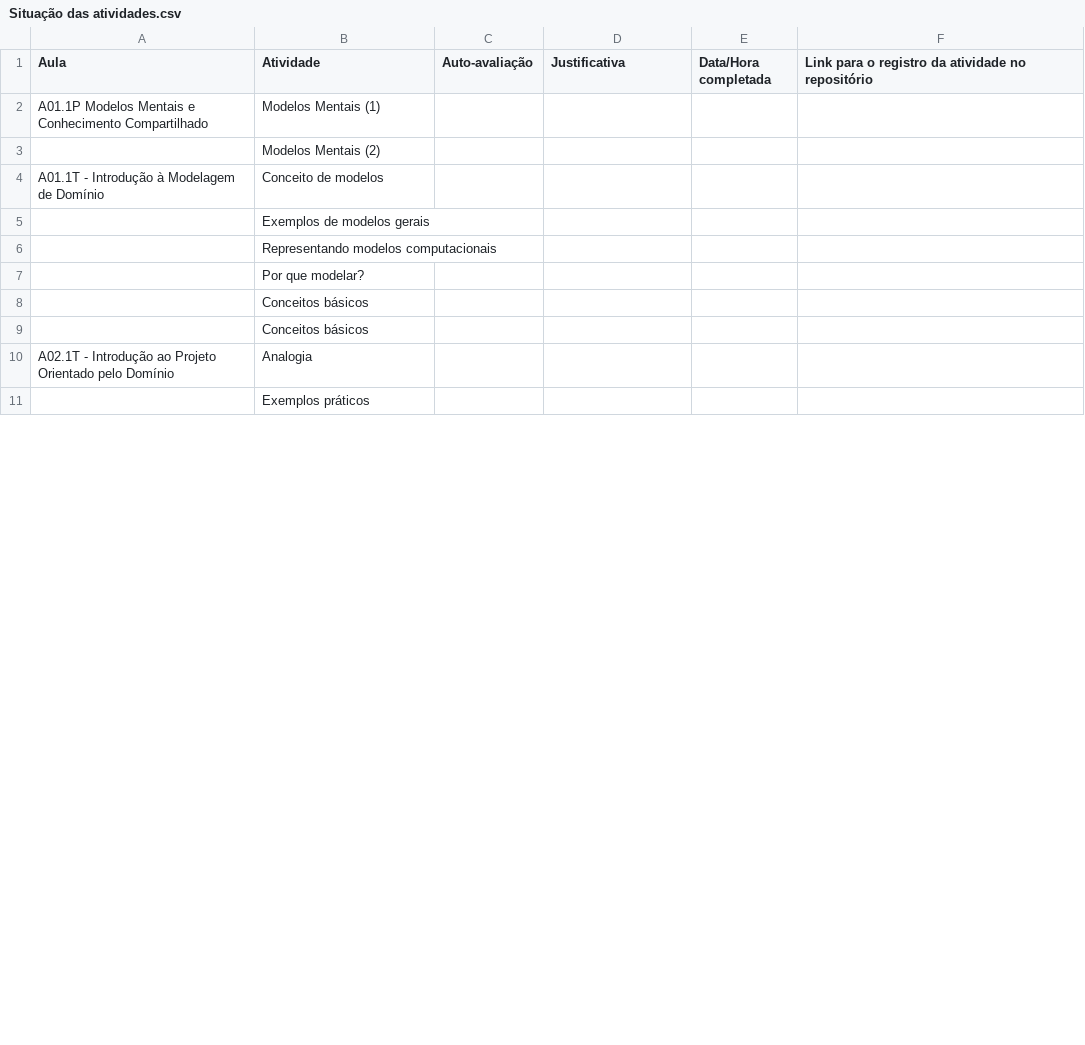
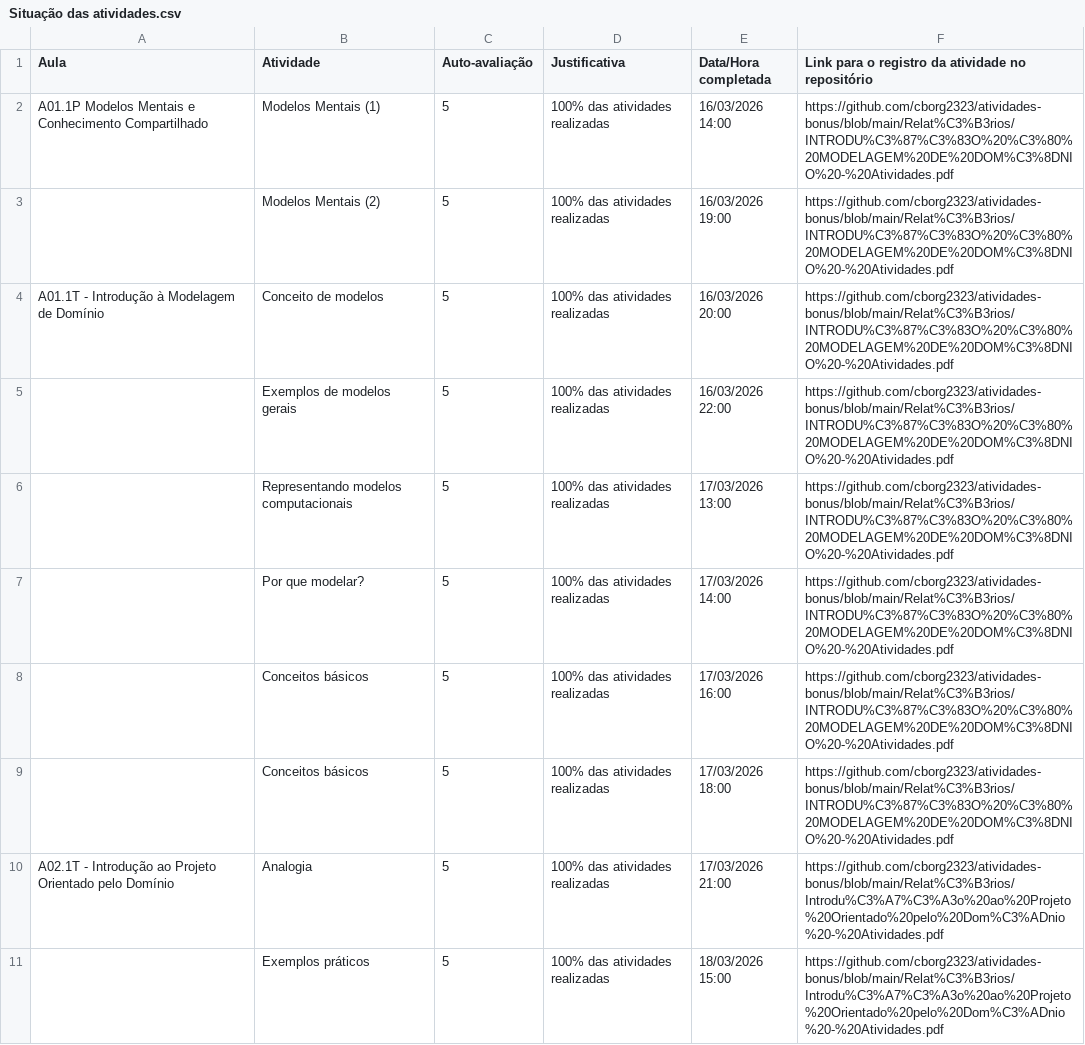
Before and after one commit to cborg2323/atividades-bonus, a CSV file: Situação das atividades.csv, drawn as a sheet; only a part is shown; the diff covers the shown part only.

```diff
--- a/Situação das atividades.csv
+++ b/Situação das atividades.csv
@@ -1,11 +1,11 @@
 Aula,Atividade,Auto-avaliação,Justificativa,Data/Hora completada ,Link para o registro da atividade no repositório
-A01.1P Modelos Mentais e Conhecimento Compartilhado,Modelos Mentais (1),,,,
-,Modelos Mentais (2),,,,
-A01.1T - Introdução à Modelagem de Domínio,Conceito de modelos,,,,
-,Exemplos de modelos gerais,,,,
-,Representando modelos computacionais,,,,
-,Por que modelar?,,,,
-,Conceitos básicos,,,,
-,Conceitos básicos,,,,
-A02.1T - Introdução ao Projeto Orientado pelo Domínio,Analogia,,,,
-,Exemplos práticos,,,,
+A01.1P Modelos Mentais e Conhecimento Compartilhado,Modelos Mentais (1),5,100% das atividades realizadas,16/03/2026 14:00,https://github.com/cborg2323/atividades-bonus/blob/main/Relat%C3%B3rios/INTRODU%C3%87%C3%83O%20%C3%80%20MODELAGEM%20DE%20DOM%C3%8DNIO%20-%20Atividades.pdf
+,Modelos Mentais (2),5,100% das atividades realizadas,16/03/2026 19:00,https://github.com/cborg2323/atividades-bonus/blob/main/Relat%C3%B3rios/INTRODU%C3%87%C3%83O%20%C3%80%20MODELAGEM%20DE%20DOM%C3%8DNIO%20-%20Atividades.pdf
+A01.1T - Introdução à Modelagem de Domínio,Conceito de modelos,5,100% das atividades realizadas,16/03/2026 20:00,https://github.com/cborg2323/atividades-bonus/blob/main/Relat%C3%B3rios/INTRODU%C3%87%C3%83O%20%C3%80%20MODELAGEM%20DE%20DOM%C3%8DNIO%20-%20Atividades.pdf
+,Exemplos de modelos gerais,5,100% das atividades realizadas,16/03/2026 22:00,https://github.com/cborg2323/atividades-bonus/blob/main/Relat%C3%B3rios/INTRODU%C3%87%C3%83O%20%C3%80%20MODELAGEM%20DE%20DOM%C3%8DNIO%20-%20Atividades.pdf
+,Representando modelos computacionais,5,100% das atividades realizadas,17/03/2026 13:00,https://github.com/cborg2323/atividades-bonus/blob/main/Relat%C3%B3rios/INTRODU%C3%87%C3%83O%20%C3%80%20MODELAGEM%20DE%20DOM%C3%8DNIO%20-%20Atividades.pdf
+,Por que modelar?,5,100% das atividades realizadas,17/03/2026 14:00,https://github.com/cborg2323/atividades-bonus/blob/main/Relat%C3%B3rios/INTRODU%C3%87%C3%83O%20%C3%80%20MODELAGEM%20DE%20DOM%C3%8DNIO%20-%20Atividades.pdf
+,Conceitos básicos,5,100% das atividades realizadas,17/03/2026 16:00,https://github.com/cborg2323/atividades-bonus/blob/main/Relat%C3%B3rios/INTRODU%C3%87%C3%83O%20%C3%80%20MODELAGEM%20DE%20DOM%C3%8DNIO%20-%20Atividades.pdf
+,Conceitos básicos,5,100% das atividades realizadas,17/03/2026 18:00,https://github.com/cborg2323/atividades-bonus/blob/main/Relat%C3%B3rios/INTRODU%C3%87%C3%83O%20%C3%80%20MODELAGEM%20DE%20DOM%C3%8DNIO%20-%20Atividades.pdf
+A02.1T - Introdução ao Projeto Orientado pelo Domínio,Analogia,5,100% das atividades realizadas,17/03/2026 21:00,https://github.com/cborg2323/atividades-bonus/blob/main/Relat%C3%B3rios/Introdu%C3%A7%C3%A3o%20ao%20Projeto%20Orientado%20pelo%20Dom%C3%ADnio%20-%20Atividades.pdf
+,Exemplos práticos,5,100% das atividades realizadas,18/03/2026 15:00,https://github.com/cborg2323/atividades-bonus/blob/main/Relat%C3%B3rios/Introdu%C3%A7%C3%A3o%20ao%20Projeto%20Orientado%20pelo%20Dom%C3%ADnio%20-%20Atividades.pdf
```
Also changed, not shown: 104 edited cells elsewhere in this file, 1 other file.
